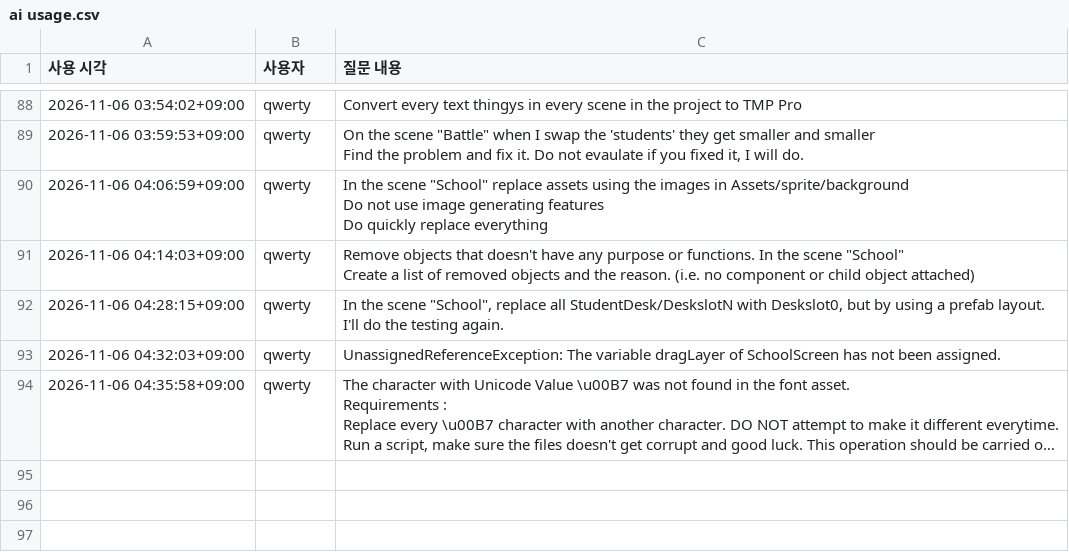
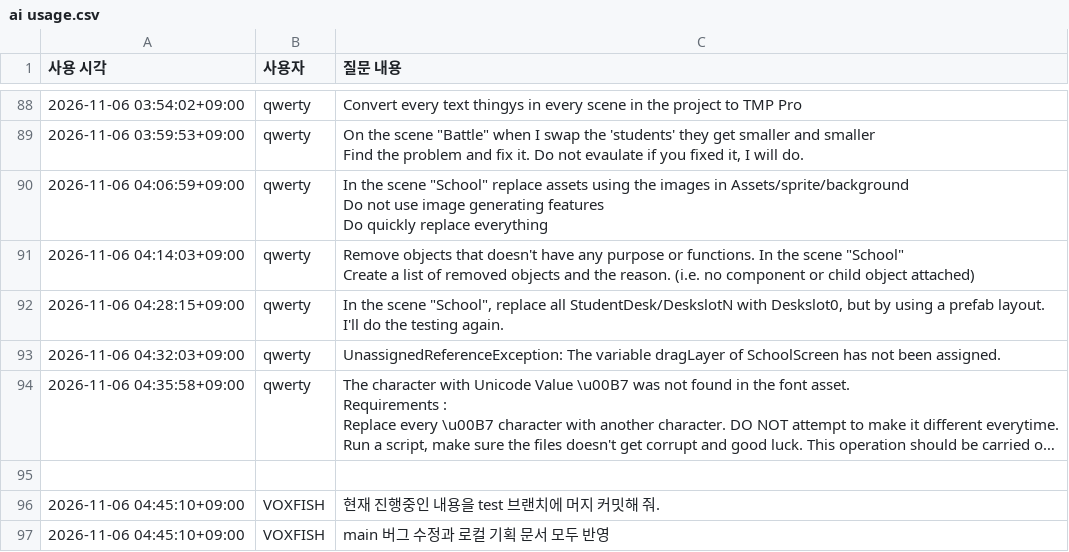
Before and after one commit to VOXFISH/HongikIngan, a CSV file: Docs/ai usage.csv, drawn as a sheet; only a part is shown, gaps mark what is left out; long unchanged cells end in …; the diff names each change by its address in the sheet, - before the commit and + after, or states it on an @@ line.

```diff
--- a/Docs/ai usage.csv
+++ b/Docs/ai usage.csv
+row 95: (empty)
+row 96: 2026-11-06 04:45:10+09:00 | VOXFISH | 현재 진행중인 내용을 test 브랜치에 머지 커밋해 줘.
+row 97: 2026-11-06 04:45:10+09:00 | VOXFISH | main 버그 수정과 로컬 기획 문서 모두 반영
```
Also changed, not shown: 20 other files.
